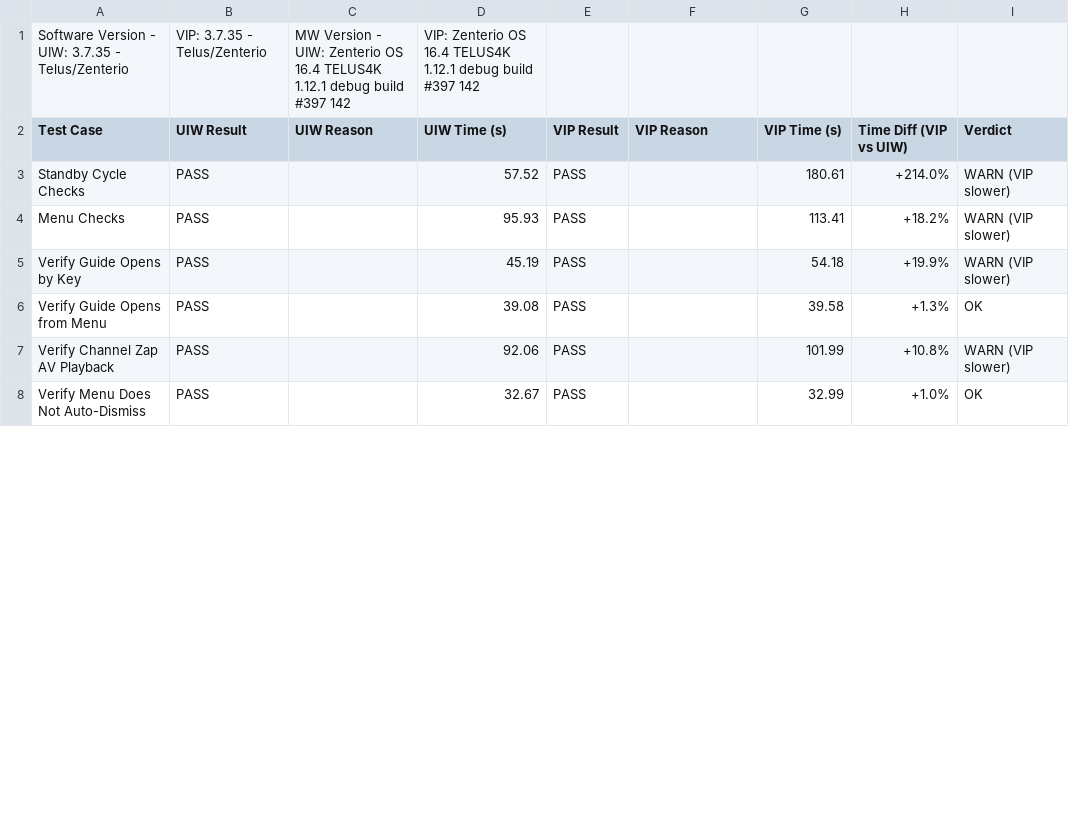
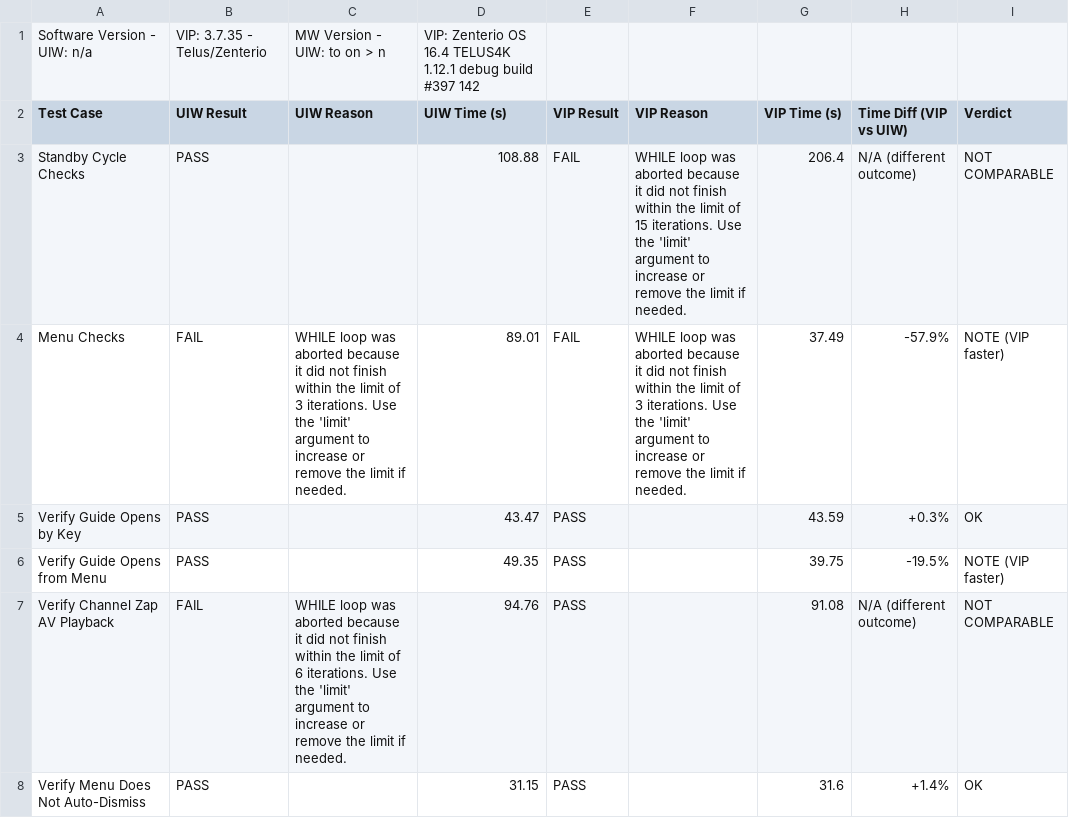
Before and after one commit to josebarba-bit/Parser, a CSV file: test_results/sbs/Device-Comparison-Report.csv, drawn as a sheet; only a part is shown; the diff covers the shown part only.

Commit message:
chore: update side-by-side report [2026-08-03 11:06:22]

```diff
--- a/test_results/sbs/Device-Comparison-Report.csv
+++ b/test_results/sbs/Device-Comparison-Report.csv
@@ -1,8 +1,8 @@
-Software Version - UIW: 3.7.35 - Telus/Zenterio,VIP: 3.7.35 - Telus/Zenterio,MW Version - UIW: Zenterio OS 16.4 TELUS4K 1.12.1 debug build #397 142,VIP: Zenterio OS 16.4 TELUS4K 1.12.1 debug build #397 142
+Software Version - UIW: n/a,VIP: 3.7.35 - Telus/Zenterio,MW Version - UIW: to on > n,VIP: Zenterio OS 16.4 TELUS4K 1.12.1 debug build #397 142
 Test Case,UIW Result,UIW Reason,UIW Time (s),VIP Result,VIP Reason,VIP Time (s),Time Diff (VIP vs UIW),Verdict
-Standby Cycle Checks,PASS,,57.52,PASS,,180.61,+214.0%,WARN (VIP slower)
-Menu Checks,PASS,,95.93,PASS,,113.41,+18.2%,WARN (VIP slower)
-Verify Guide Opens by Key,PASS,,45.19,PASS,,54.18,+19.9%,WARN (VIP slower)
-Verify Guide Opens from Menu,PASS,,39.08,PASS,,39.58,+1.3%,OK
-Verify Channel Zap AV Playback,PASS,,92.06,PASS,,101.99,+10.8%,WARN (VIP slower)
-Verify Menu Does Not Auto-Dismiss,PASS,,32.67,PASS,,32.99,+1.0%,OK
+Standby Cycle Checks,PASS,,108.88,FAIL,WHILE loop was aborted because it did not finish within the limit of 15 iterations. Use the 'limit' argument to increase or remove the limit if needed.,206.4,N/A (different outcome),NOT COMPARABLE
+Menu Checks,FAIL,WHILE loop was aborted because it did not finish within the limit of 3 iterations. Use the 'limit' argument to increase or remove the limit if needed.,89.01,FAIL,WHILE loop was aborted because it did not finish within the limit of 3 iterations. Use the 'limit' argument to increase or remove the limit if needed.,37.49,-57.9%,NOTE (VIP faster)
+Verify Guide Opens by Key,PASS,,43.47,PASS,,43.59,+0.3%,OK
+Verify Guide Opens from Menu,PASS,,49.35,PASS,,39.75,-19.5%,NOTE (VIP faster)
+Verify Channel Zap AV Playback,FAIL,WHILE loop was aborted because it did not finish within the limit of 6 iterations. Use the 'limit' argument to increase or remove the limit if needed.,94.76,PASS,,91.08,N/A (different outcome),NOT COMPARABLE
+Verify Menu Does Not Auto-Dismiss,PASS,,31.15,PASS,,31.6,+1.4%,OK
```
Also changed, not shown: 59 edited cells elsewhere in this file.
